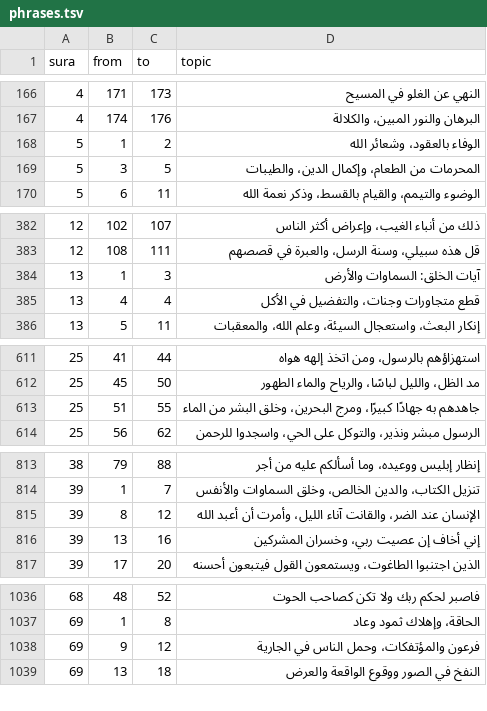
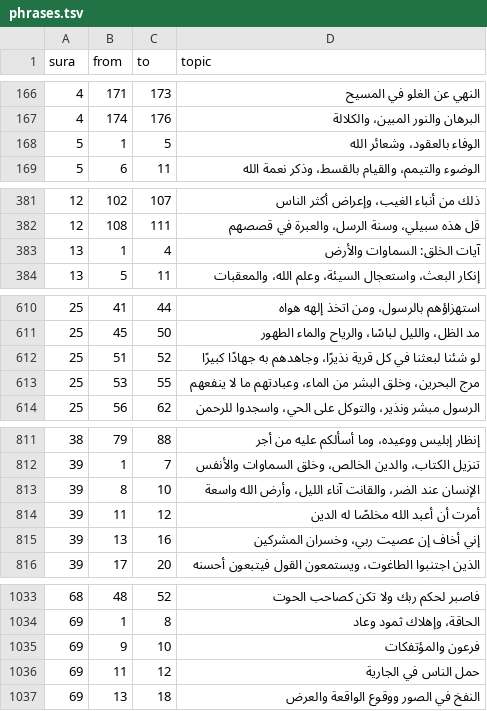
Before and after one commit to tarekeldeeb/quran-tajzee, a TSV file: data/phrases/phrases.tsv, drawn as a sheet; only a part is shown, gaps mark what is left out; the diff covers the shown part only.

```diff
--- a/data/phrases/phrases.tsv
+++ b/data/phrases/phrases.tsv
@@ -167,4 +167,3 @@ sura	from	to	topic
 4	174	176	البرهان والنور المبين، والكلالة
-5	1	2	الوفاء بالعقود، وشعائر الله
-5	3	5	المحرمات من الطعام، وإكمال الدين، والطيبات
+5	1	5	الوفاء بالعقود، وشعائر الله
 5	6	11	الوضوء والتيمم، والقيام بالقسط، وذكر نعمة الله
@@ -383,4 +382,3 @@ sura	from	to	topic
 12	108	111	قل هذه سبيلي، وسنة الرسل، والعبرة في قصصهم
-13	1	3	آيات الخلق: السماوات والأرض
-13	4	4	قطع متجاورات وجنات، والتفضيل في الأكل
+13	1	4	آيات الخلق: السماوات والأرض
 13	5	11	إنكار البعث، واستعجال السيئة، وعلم الله، والمعقبات
@@ -612,3 +611,4 @@ sura	from	to	topic
 25	45	50	مد الظل، والليل لباسًا، والرياح والماء الطهور
-25	51	55	جاهدهم به جهادًا كبيرًا، ومرج البحرين، وخلق البشر من الماء
+25	51	52	لو شئنا لبعثنا في كل قرية نذيرًا، وجاهدهم به جهادًا كبيرًا
+25	53	55	مرج البحرين، وخلق البشر من الماء، وعبادتهم ما لا ينفعهم
 25	56	62	الرسول مبشر ونذير، والتوكل على الحي، واسجدوا للرحمن
@@ -814,3 +812,4 @@ sura	from	to	topic
 39	1	7	تنزيل الكتاب، والدين الخالص، وخلق السماوات والأنفس
-39	8	12	الإنسان عند الضر، والقانت آناء الليل، وأمرت أن أعبد الله
+39	8	10	الإنسان عند الضر، والقانت آناء الليل، وأرض الله واسعة
+39	11	12	أمرت أن أعبد الله مخلصًا له الدين
 39	13	16	إني أخاف إن عصيت ربي، وخسران المشركين
@@ -1037,3 +1034,4 @@ sura	from	to	topic
 69	1	8	الحاقة، وإهلاك ثمود وعاد
-69	9	12	فرعون والمؤتفكات، وحمل الناس في الجارية
+69	9	10	فرعون والمؤتفكات
+69	11	12	حمل الناس في الجارية
 69	13	18	النفخ في الصور ووقوع الواقعة والعرض
```
Also changed, not shown: 1 added row, 4 removed rows and 5 edited cells elsewhere in this file, data/juz/juz.tsv, data/rub/hizb-approved.tsv, 20 other files.
